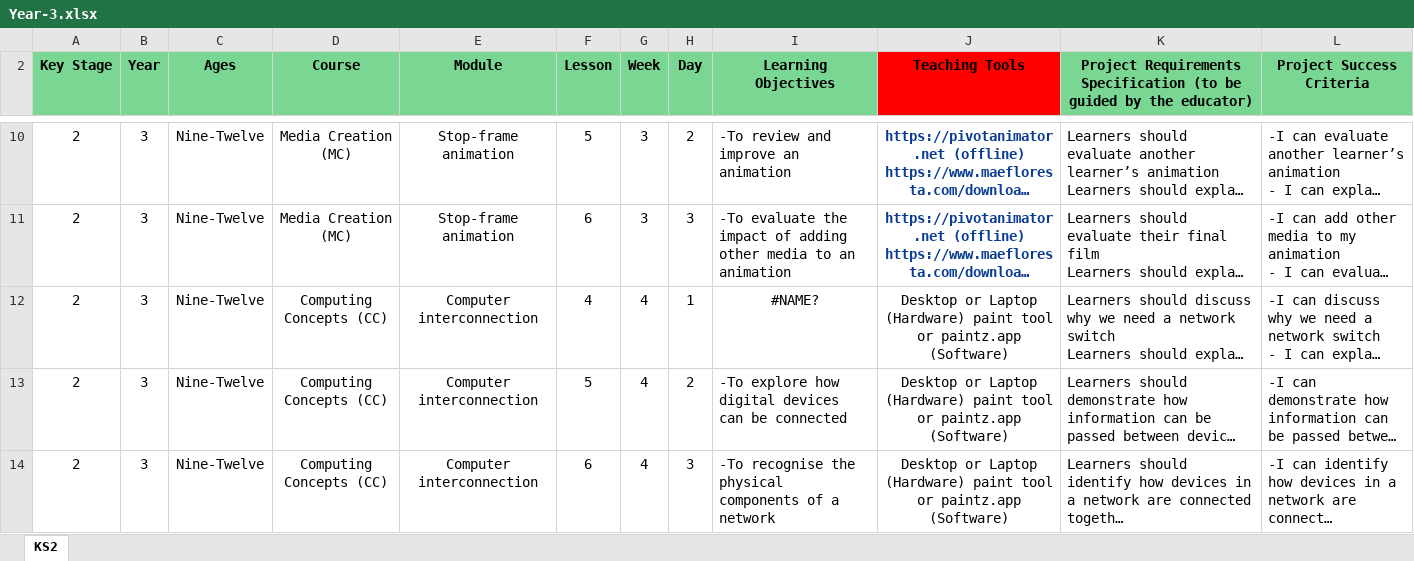
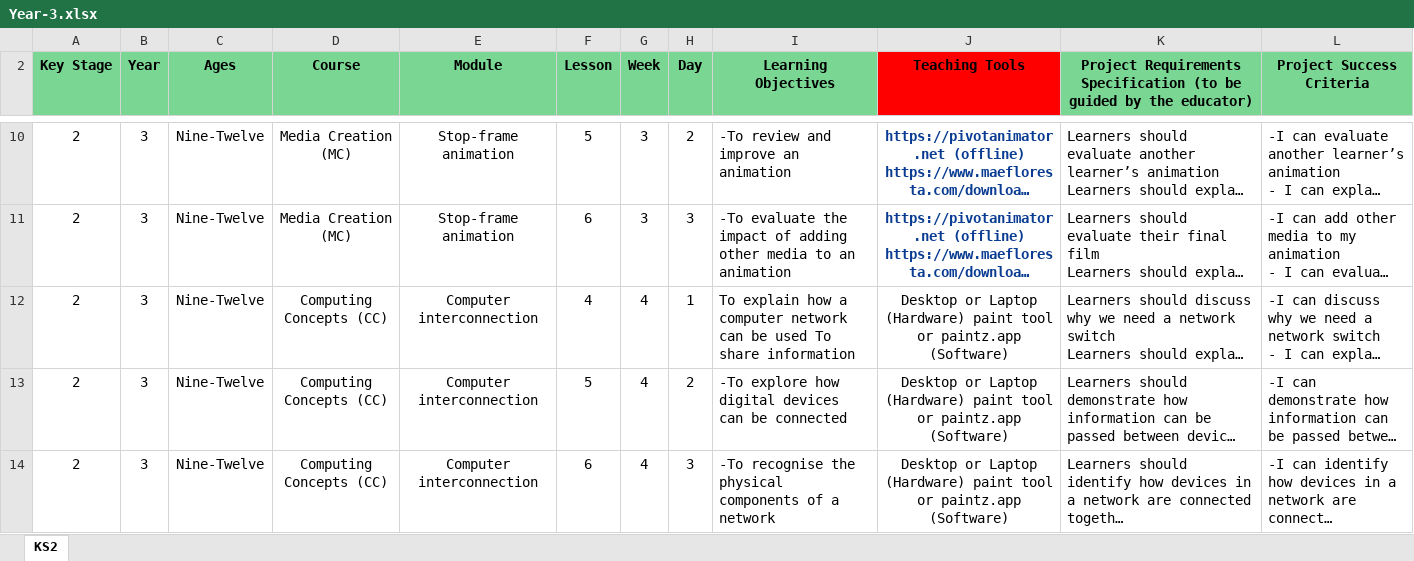
Before and after one commit to BrightDU/Crea8Labs-Comp-Curriculum, an Excel workbook: KS2/Year-3.xlsx, sheet KS2, drawn as a sheet; only a part is shown, gaps mark what is left out; long unchanged cells end in …; values as stored, in another font and other column widths than the file's, no borders; conditional formats not drawn; the diff names each change by its address in the sheet, - before the commit and + after, or states it on an @@ line.

```diff
--- a/KS2/Year-3.xlsx (sheet KS2)
+++ b/KS2/Year-3.xlsx (sheet KS2)
-I12 (Learning Objectives): #NAME?
+I12 (Learning Objectives): To explain how a computer network can be used To share information
-I12 alignment: center
+I12 alignment: left
```
Also changed, not shown: KS3/Year-9.xlsx.
